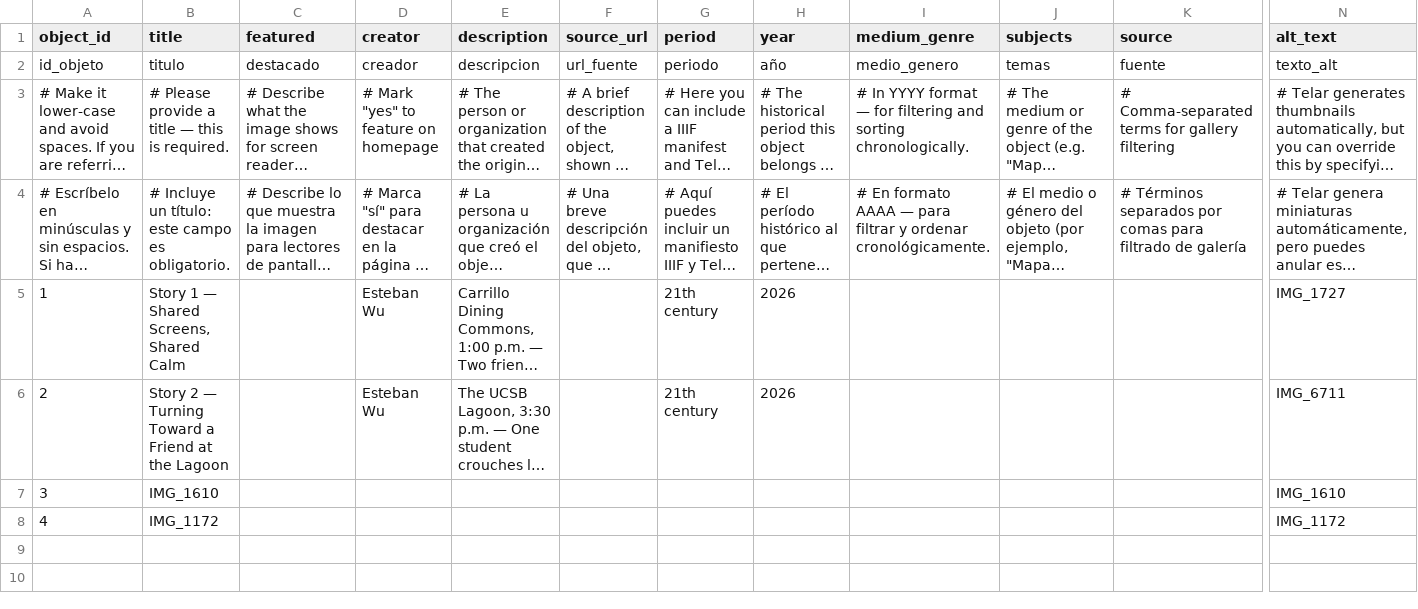
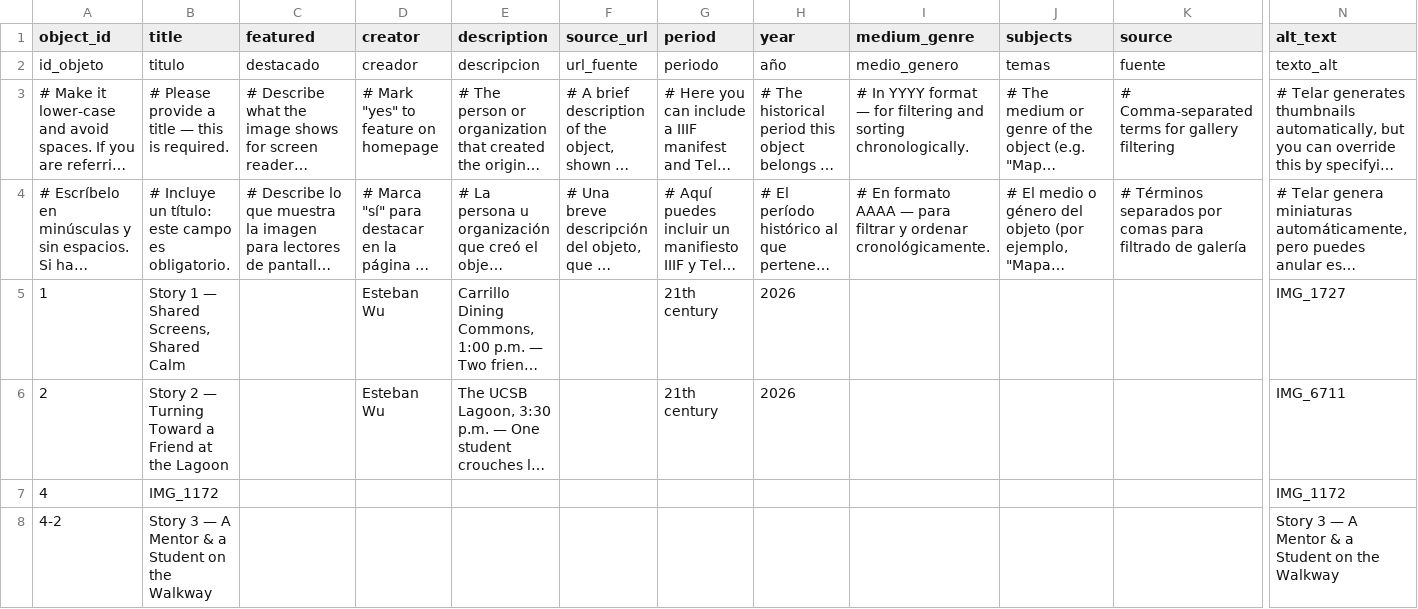
Before and after one commit to estebanwu-dotcom/my-telar-site, a CSV file: telar-content/spreadsheets/objects.csv, drawn as a sheet; only a part is shown, gaps mark what is left out; long unchanged cells end in …; removed rows and columns are numbered as before the commit, all else as after; rows hold the shown columns only; the diff names each change by its address in the sheet, - before the commit and + after, or states it on an @@ line.

Commit message:
Add 4-2 via Telar Compositor [skip ci]

```diff
--- a/telar-content/spreadsheets/objects.csv
+++ b/telar-content/spreadsheets/objects.csv
-row 7: 3 | IMG_1610 |  |  |  |  |  |  |  |  |  | IMG_1610
+row 8: 4-2 | Story 3 — A Mentor & a Student on the Walkway |  |  |  |  |  |  |  |  |  | Story 3 — A Mentor & a Student on the Walkway
```
Also changed, not shown: 1 other file.
